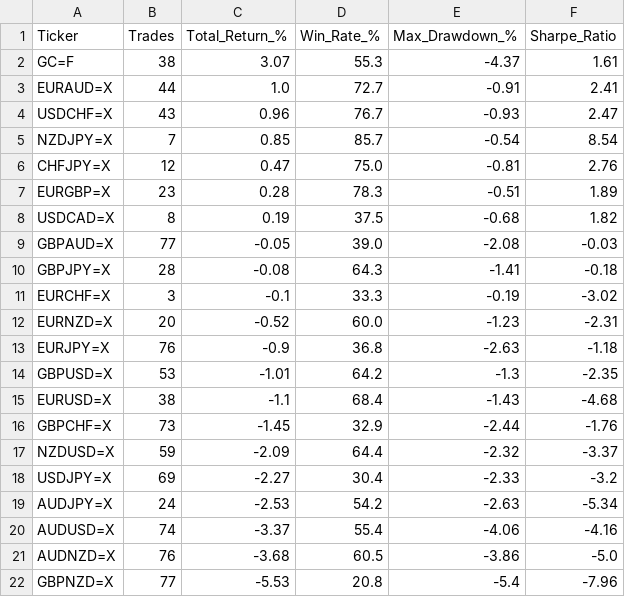
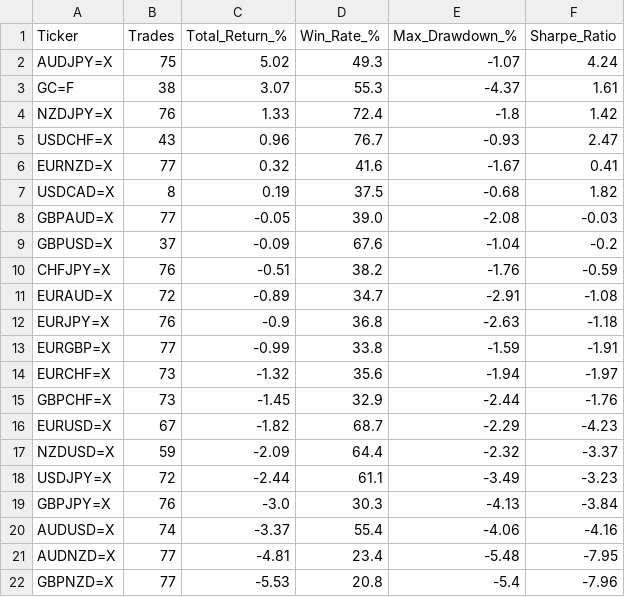
Before and after one commit to victorlemasi/HMM-CODE, a CSV file: backtest_results.csv, drawn as a sheet; only a part is shown; the diff covers the shown part only.

```diff
--- a/backtest_results.csv
+++ b/backtest_results.csv
@@ -1,22 +1,22 @@
 Ticker,Trades,Total_Return_%,Win_Rate_%,Max_Drawdown_%,Sharpe_Ratio
+AUDJPY=X,75,5.02,49.3,-1.07,4.24
 GC=F,38,3.07,55.3,-4.37,1.61
-EURAUD=X,44,1.0,72.7,-0.91,2.41
+NZDJPY=X,76,1.33,72.4,-1.8,1.42
 USDCHF=X,43,0.96,76.7,-0.93,2.47
-NZDJPY=X,7,0.85,85.7,-0.54,8.54
-CHFJPY=X,12,0.47,75.0,-0.81,2.76
-EURGBP=X,23,0.28,78.3,-0.51,1.89
+EURNZD=X,77,0.32,41.6,-1.67,0.41
 USDCAD=X,8,0.19,37.5,-0.68,1.82
 GBPAUD=X,77,-0.05,39.0,-2.08,-0.03
-GBPJPY=X,28,-0.08,64.3,-1.41,-0.18
-EURCHF=X,3,-0.1,33.3,-0.19,-3.02
-EURNZD=X,20,-0.52,60.0,-1.23,-2.31
+GBPUSD=X,37,-0.09,67.6,-1.04,-0.2
+CHFJPY=X,76,-0.51,38.2,-1.76,-0.59
+EURAUD=X,72,-0.89,34.7,-2.91,-1.08
 EURJPY=X,76,-0.9,36.8,-2.63,-1.18
-GBPUSD=X,53,-1.01,64.2,-1.3,-2.35
-EURUSD=X,38,-1.1,68.4,-1.43,-4.68
+EURGBP=X,77,-0.99,33.8,-1.59,-1.91
+EURCHF=X,73,-1.32,35.6,-1.94,-1.97
 GBPCHF=X,73,-1.45,32.9,-2.44,-1.76
+EURUSD=X,67,-1.82,68.7,-2.29,-4.23
 NZDUSD=X,59,-2.09,64.4,-2.32,-3.37
-USDJPY=X,69,-2.27,30.4,-2.33,-3.2
-AUDJPY=X,24,-2.53,54.2,-2.63,-5.34
+USDJPY=X,72,-2.44,61.1,-3.49,-3.23
+GBPJPY=X,76,-3.0,30.3,-4.13,-3.84
 AUDUSD=X,74,-3.37,55.4,-4.06,-4.16
-AUDNZD=X,76,-3.68,60.5,-3.86,-5.0
+AUDNZD=X,77,-4.81,23.4,-5.48,-7.95
 GBPNZD=X,77,-5.53,20.8,-5.4,-7.96
```
Also changed, not shown: 5 edited cells elsewhere in this file, 16 other files.
